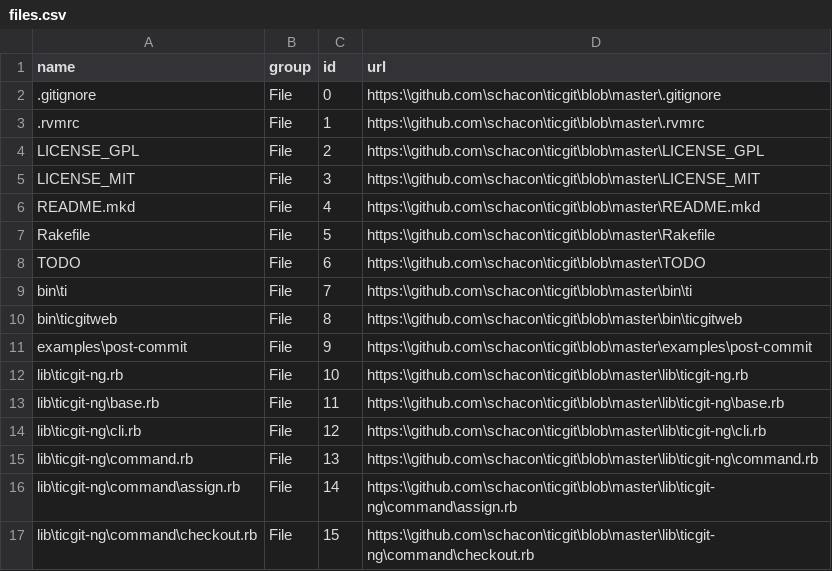
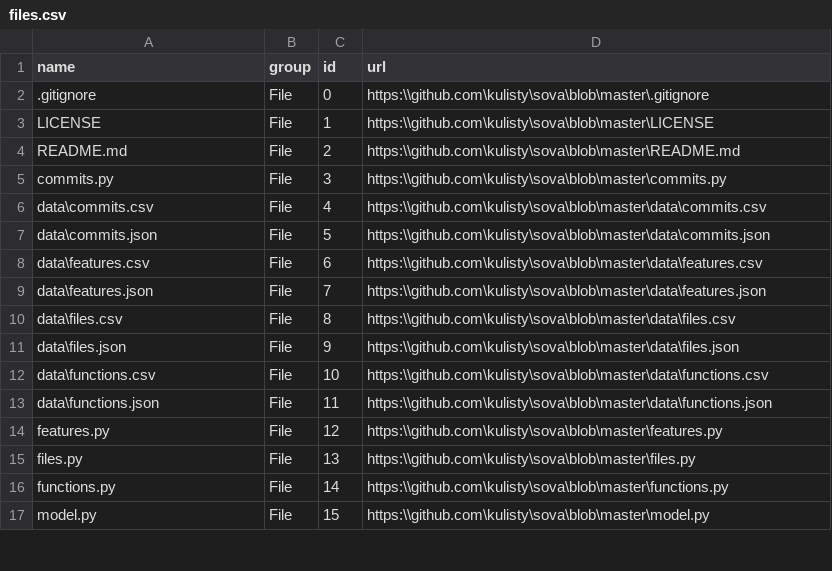
Before and after one commit to kulisty/sova, a CSV file: data/files.csv, drawn as a sheet; only a part is shown; the diff covers the shown part only.

```diff
--- a/data/files.csv
+++ b/data/files.csv
@@ -1,17 +1,17 @@
 name;group;id;url
-.gitignore;File;0;https:\\github.com\schacon\ticgit\blob\master\.gitignore
-.rvmrc;File;1;https:\\github.com\schacon\ticgit\blob\master\.rvmrc
-LICENSE_GPL;File;2;https:\\github.com\schacon\ticgit\blob\master\LICENSE_GPL
-LICENSE_MIT;File;3;https:\\github.com\schacon\ticgit\blob\master\LICENSE_MIT
-README.mkd;File;4;https:\\github.com\schacon\ticgit\blob\master\README.mkd
-Rakefile;File;5;https:\\github.com\schacon\ticgit\blob\master\Rakefile
-TODO;File;6;https:\\github.com\schacon\ticgit\blob\master\TODO
-bin\ti;File;7;https:\\github.com\schacon\ticgit\blob\master\bin\ti
-bin\ticgitweb;File;8;https:\\github.com\schacon\ticgit\blob\master\bin\ticgitweb
-examples\post-commit;File;9;https:\\github.com\schacon\ticgit\blob\master\examples\post-commit
-lib\ticgit-ng.rb;File;10;https:\\github.com\schacon\ticgit\blob\master\lib\ticgit-ng.rb
-lib\ticgit-ng\base.rb;File;11;https:\\github.com\schacon\ticgit\blob\master\lib\ticgit-ng\base.rb
-lib\ticgit-ng\cli.rb;File;12;https:\\github.com\schacon\ticgit\blob\master\lib\ticgit-ng\cli.rb
-lib\ticgit-ng\command.rb;File;13;https:\\github.com\schacon\ticgit\blob\master\lib\ticgit-ng\command.rb
-lib\ticgit-ng\command\assign.rb;File;14;https:\\github.com\schacon\ticgit\blob\master\lib\ticgit-ng\command\assign.rb
-lib\ticgit-ng\command\checkout.rb;File;15;https:\\github.com\schacon\ticgit\blob\master\lib\ticgit-ng\command\checkout.rb
+.gitignore;File;0;https:\\github.com\kulisty\sova\blob\master\.gitignore
+LICENSE;File;1;https:\\github.com\kulisty\sova\blob\master\LICENSE
+README.md;File;2;https:\\github.com\kulisty\sova\blob\master\README.md
+commits.py;File;3;https:\\github.com\kulisty\sova\blob\master\commits.py
+data\commits.csv;File;4;https:\\github.com\kulisty\sova\blob\master\data\commits.csv
+data\commits.json;File;5;https:\\github.com\kulisty\sova\blob\master\data\commits.json
+data\features.csv;File;6;https:\\github.com\kulisty\sova\blob\master\data\features.csv
+data\features.json;File;7;https:\\github.com\kulisty\sova\blob\master\data\features.json
+data\files.csv;File;8;https:\\github.com\kulisty\sova\blob\master\data\files.csv
+data\files.json;File;9;https:\\github.com\kulisty\sova\blob\master\data\files.json
+data\functions.csv;File;10;https:\\github.com\kulisty\sova\blob\master\data\functions.csv
+data\functions.json;File;11;https:\\github.com\kulisty\sova\blob\master\data\functions.json
+features.py;File;12;https:\\github.com\kulisty\sova\blob\master\features.py
+files.py;File;13;https:\\github.com\kulisty\sova\blob\master\files.py
+functions.py;File;14;https:\\github.com\kulisty\sova\blob\master\functions.py
+model.py;File;15;https:\\github.com\kulisty\sova\blob\master\model.py
```
Also changed, not shown: 1 added row, 27 removed rows and 8 edited cells elsewhere in this file, 14 other files.
